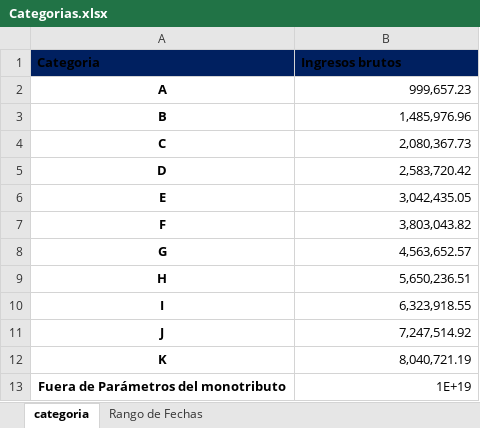
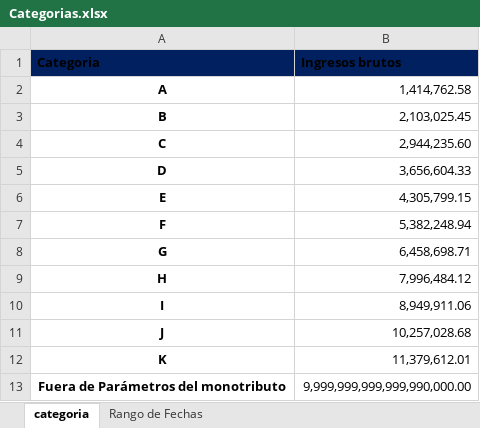
Before and after one commit to abustosp/Control-Monotributistas-2.0, an Excel workbook: Categorias.xlsx, sheet categoria, drawn as a sheet; values as stored, in another font and other column widths than the file's, no borders; table styles not drawn; the diff names each change by its address in the sheet, - before the commit and + after, or states it on an @@ line.

Commit message:
Update Categorías

```diff
--- a/Categorias.xlsx (sheet categoria)
+++ b/Categorias.xlsx (sheet categoria)
-B2 (Ingresos brutos): 999,657.23
+B2 (Ingresos brutos): 1,414,762.58
-B3 (Ingresos brutos): 1,485,976.96
+B3 (Ingresos brutos): 2,103,025.45
-B4 (Ingresos brutos): 2,080,367.73
+B4 (Ingresos brutos): 2,944,235.60
-B5 (Ingresos brutos): 2,583,720.42
+B5 (Ingresos brutos): 3,656,604.33
-B6 (Ingresos brutos): 3,042,435.05
+B6 (Ingresos brutos): 4,305,799.15
-B7 (Ingresos brutos): 3,803,043.82
+B7 (Ingresos brutos): 5,382,248.94
-B8 (Ingresos brutos): 4,563,652.57
+B8 (Ingresos brutos): 6,458,698.71
-B9 (Ingresos brutos): 5,650,236.51
+B9 (Ingresos brutos): 7,996,484.12
-B10 (Ingresos brutos): 6,323,918.55
+B10 (Ingresos brutos): 8,949,911.06
-B11 (Ingresos brutos): 7,247,514.92
+B11 (Ingresos brutos): 10,257,028.68
-B12 (Ingresos brutos): 8,040,721.19
+B12 (Ingresos brutos): 11,379,612.01
-B13 (Ingresos brutos): 1E+19
+B13 (Ingresos brutos): 9,999,999,999,999,990,000.00
```
